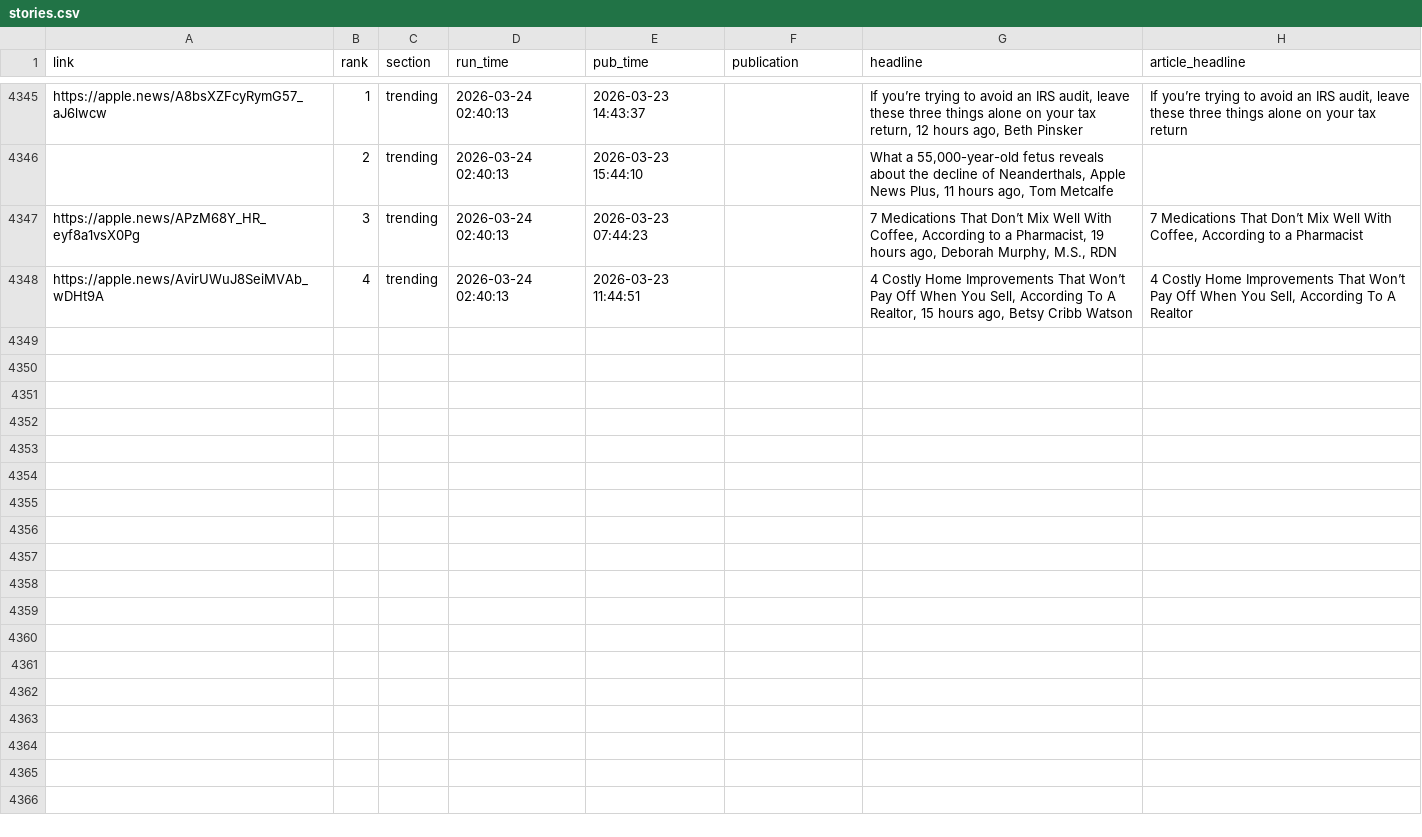
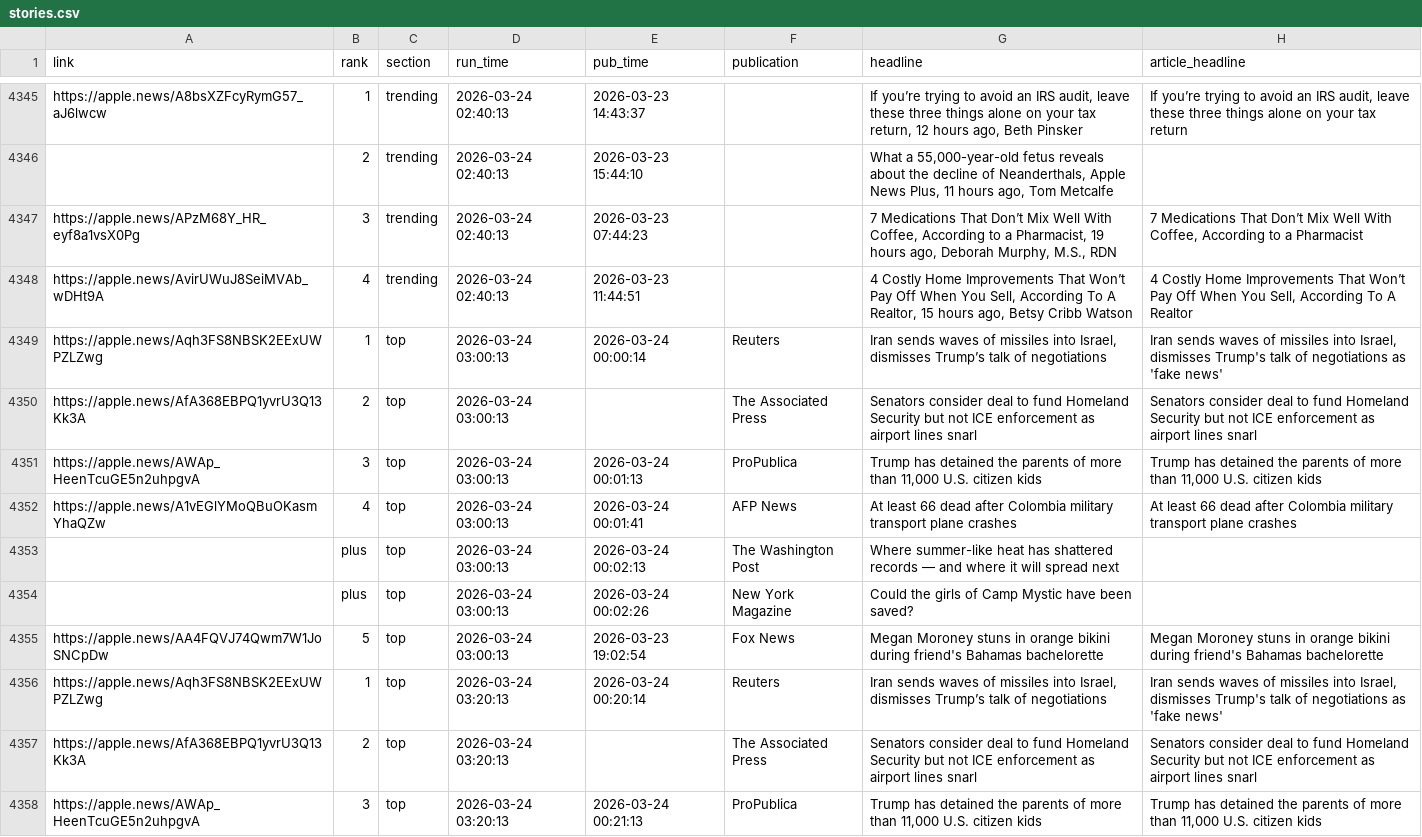
Before and after one commit to jackbandy/apple-news-archiver, a CSV file: data_output/stories.csv, drawn as a sheet; only a part is shown, gaps mark what is left out; the diff covers the shown part only.

Commit message:
Auto commit with data, 2026-03-24 03:47

```diff
--- a/data_output/stories.csv
+++ b/data_output/stories.csv
@@ -4349 +4349,11 @@ https://apple.news/APzM68Y_HR_eyf8a1vsX0Pg,3,trending,2026-03-24 02:40:13,2026-0
 https://apple.news/AvirUWuJ8SeiMVAb_wDHt9A,4,trending,2026-03-24 02:40:13,2026-03-23 11:44:51,,"4 Costly Home Improvements That Won’t Pay Off When You Sell, According To A Realtor, 15 hours ago, Betsy Cribb Watson","4 Costly Home Improvements That Won’t Pay Off When You Sell, According To A Realtor"
+https://apple.news/Aqh3FS8NBSK2EExUWPZLZwg,1,top,2026-03-24 03:00:13,2026-03-24 00:00:14,Reuters,"Iran sends waves of missiles into Israel, dismisses Trump’s talk of negotiations","Iran sends waves of missiles into Israel, dismisses Trump's talk of negotiations as 'fake news'"
+https://apple.news/AfA368EBPQ1yvrU3Q13Kk3A,2,top,2026-03-24 03:00:13,,The Associated Press,Senators consider deal to fund Homeland Security but not ICE enforcement as airport lines snarl,Senators consider deal to fund Homeland Security but not ICE enforcement as airport lines snarl
+https://apple.news/AWAp_HeenTcuGE5n2uhpgvA,3,top,2026-03-24 03:00:13,2026-03-24 00:01:13,ProPublica,"Trump has detained the parents of more than 11,000 U.S. citizen kids","Trump has detained the parents of more than 11,000 U.S. citizen kids"
+https://apple.news/A1vEGlYMoQBuOKasmYhaQZw,4,top,2026-03-24 03:00:13,2026-03-24 00:01:41,AFP News,At least 66 dead after Colombia military transport plane crashes,At least 66 dead after Colombia military transport plane crashes
+,plus,top,2026-03-24 03:00:13,2026-03-24 00:02:13,The Washington Post,Where summer-like heat has shattered records — and where it will spread next,
+,plus,top,2026-03-24 03:00:13,2026-03-24 00:02:26,New York Magazine,Could the girls of Camp Mystic have been saved?,
+https://apple.news/AA4FQVJ74Qwm7W1JoSNCpDw,5,top,2026-03-24 03:00:13,2026-03-23 19:02:54,Fox News,Megan Moroney stuns in orange bikini during friend's Bahamas bachelorette,Megan Moroney stuns in orange bikini during friend's Bahamas bachelorette
+https://apple.news/Aqh3FS8NBSK2EExUWPZLZwg,1,top,2026-03-24 03:20:13,2026-03-24 00:20:14,Reuters,"Iran sends waves of missiles into Israel, dismisses Trump’s talk of negotiations","Iran sends waves of missiles into Israel, dismisses Trump's talk of negotiations as 'fake news'"
+https://apple.news/AfA368EBPQ1yvrU3Q13Kk3A,2,top,2026-03-24 03:20:13,,The Associated Press,Senators consider deal to fund Homeland Security but not ICE enforcement as airport lines snarl,Senators consider deal to fund Homeland Security but not ICE enforcement as airport lines snarl
+https://apple.news/AWAp_HeenTcuGE5n2uhpgvA,3,top,2026-03-24 03:20:13,2026-03-24 00:21:13,ProPublica,"Trump has detained the parents of more than 11,000 U.S. citizen kids","Trump has detained the parents of more than 11,000 U.S. citizen kids"
```
Also changed, not shown: 9 added rows elsewhere in this file, 3 other files.
